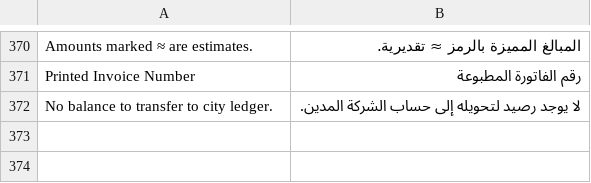
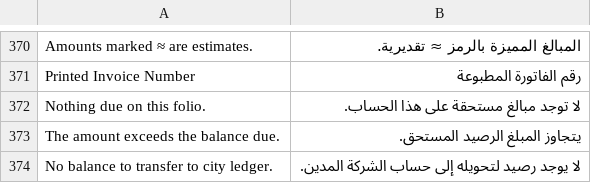
Before and after one commit to pmwanje2/kamra, a CSV file: kamra/translations/ar.csv, drawn as a sheet; only a part is shown, gaps mark what is left out; the diff names each change by its address in the sheet, - before the commit and + after, or states it on an @@ line.

Commit message:
Use verified signed folio balances for checkout and cashier actions

```diff
--- a/kamra/translations/ar.csv
+++ b/kamra/translations/ar.csv
+row 372: Nothing due on this folio. | لا توجد مبالغ مستحقة على هذا الحساب.
+row 373: The amount exceeds the balance due. | يتجاوز المبلغ الرصيد المستحق.
```
Also changed, not shown: kamra/translations/es.csv, kamra/translations/fr.csv, 24 other files.
